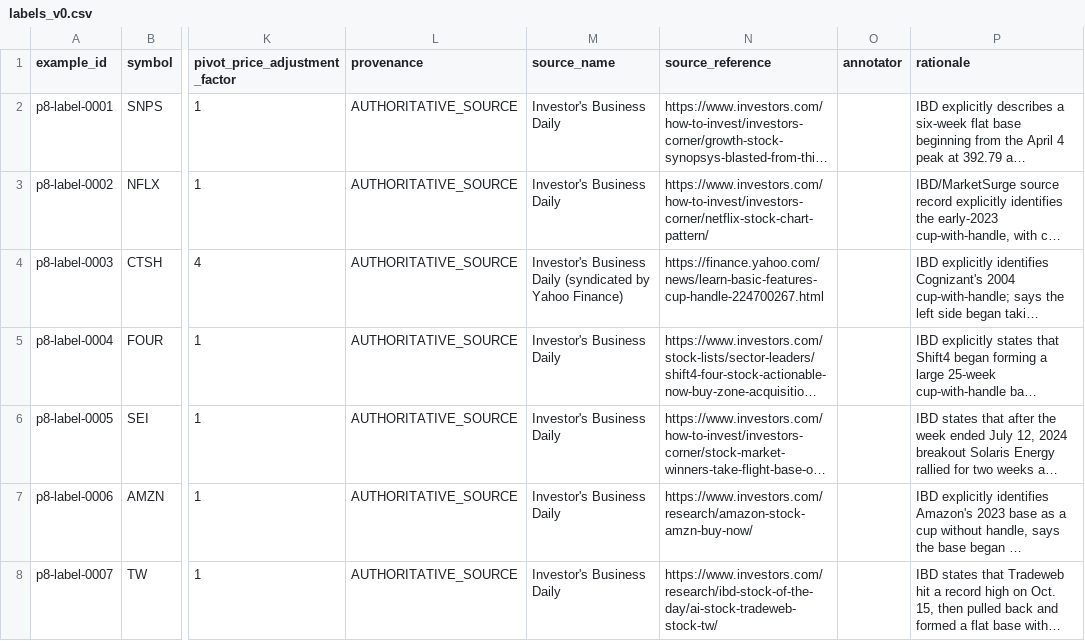
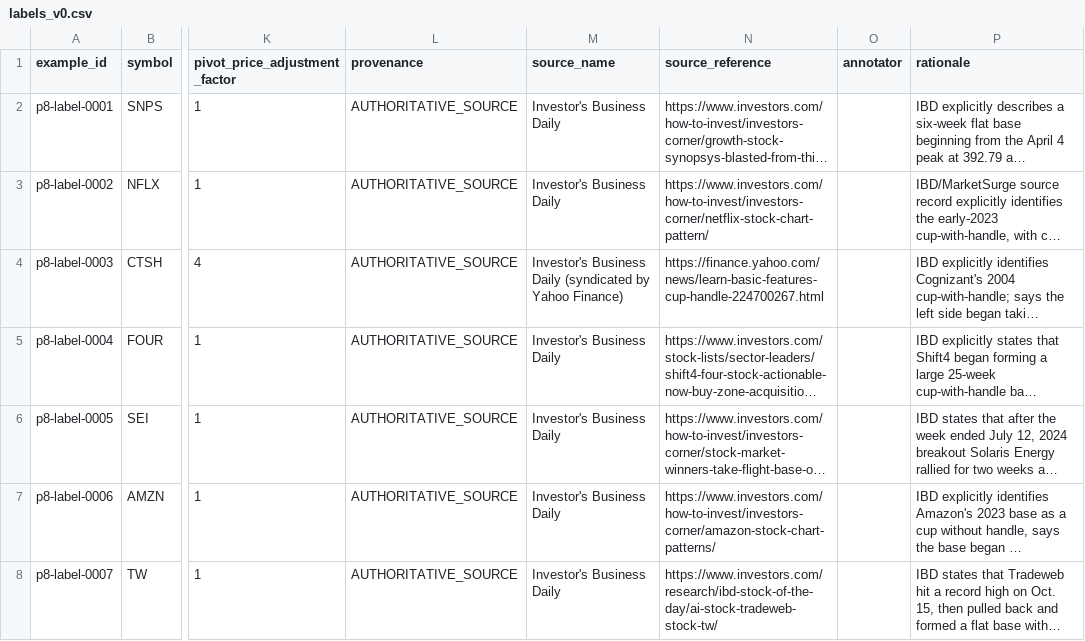
Before and after one commit to azharmz/ussy-oneil-patterns, a CSV file: data/p8/labels_v0.csv, drawn as a sheet; only a part is shown, gaps mark what is left out; long unchanged cells end in …; the diff covers the shown part only; the diff names each change by its address in the sheet, - before the commit and + after, or states it on an @@ line.

```diff
--- a/data/p8/labels_v0.csv
+++ b/data/p8/labels_v0.csv
-N7 (source_reference): https://www.investors.com/research/amazon-stock-amzn-buy-now/
+N7 (source_reference): https://www.investors.com/how-to-invest/investors-corner/amazon-stock-chart-patterns/
```
Also changed, not shown: 1 added row elsewhere in this file.
